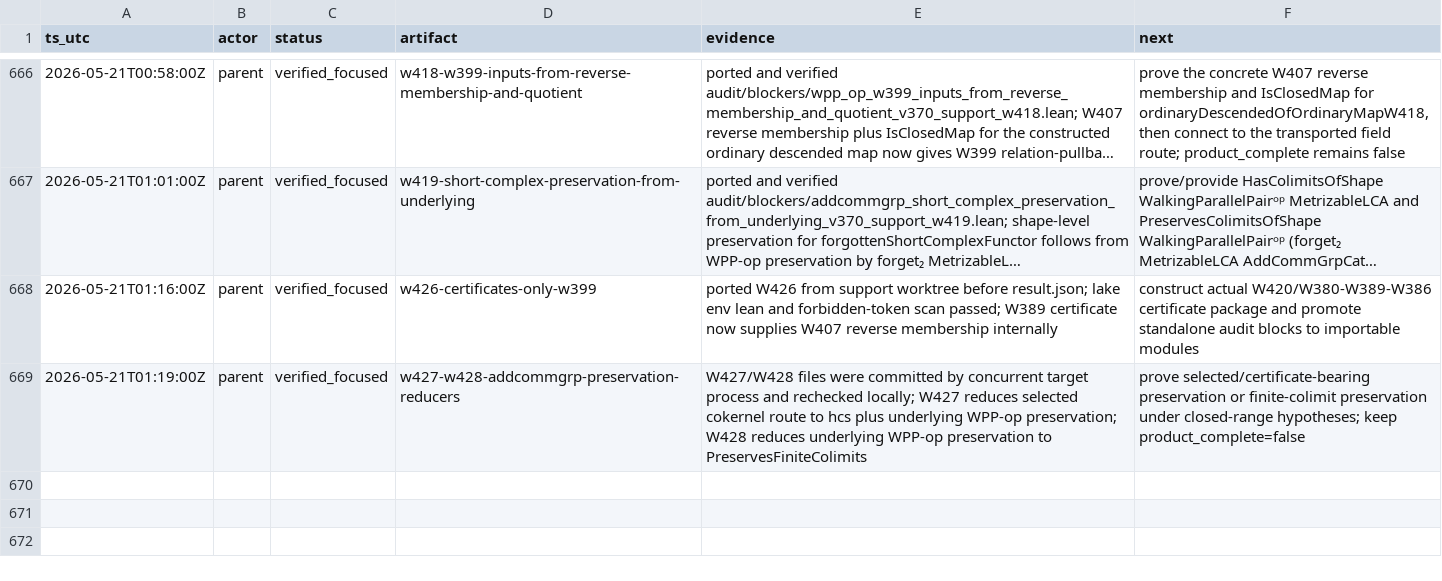
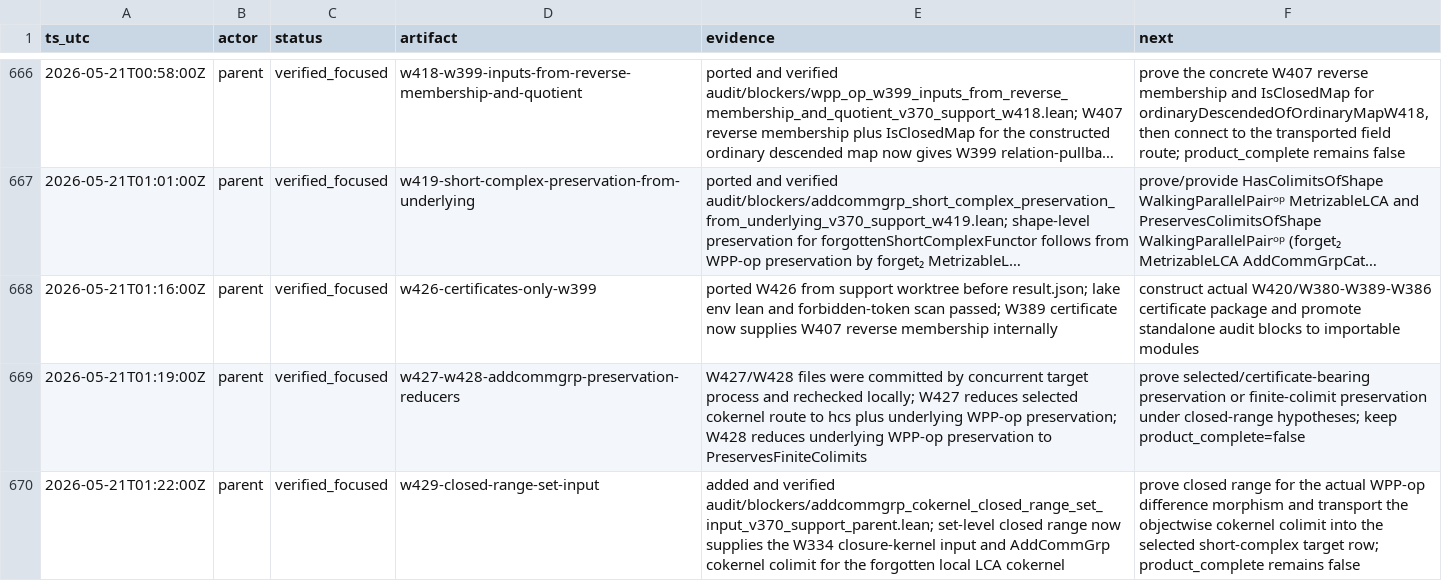
Before and after one commit to Rokurolize/lean-lca-exact-challenge-20260518, a TSV file: packets/lean_lca_exact_category_challenge/progress.tsv, drawn as a sheet; only a part is shown, gaps mark what is left out; long unchanged cells end in …; the diff names each change by its address in the sheet, - before the commit and + after, or states it on an @@ line.

Commit message:
Sync W426 fix and W429 packet artifacts

```diff
--- a/packets/lean_lca_exact_category_challenge/progress.tsv
+++ b/packets/lean_lca_exact_category_challenge/progress.tsv
+row 670: 2026-05-21T01:22:00Z | parent | verified_focused | w429-closed-range-set-input | added and verified audit/blockers/addcommgrp_cokernel_closed_range_set_input_v370_support_parent.lean; set-level closed range now supplies the W334 closure-kernel input and AddCommGrp cokernel colimit for the forgotten local LCA cokernel | prove closed range for the actual WPP-op difference morphism and transport the objectwise cokernel colimit into the selected short-complex target row; product_complete remains false
```
Also changed, not shown: 20 other files.
